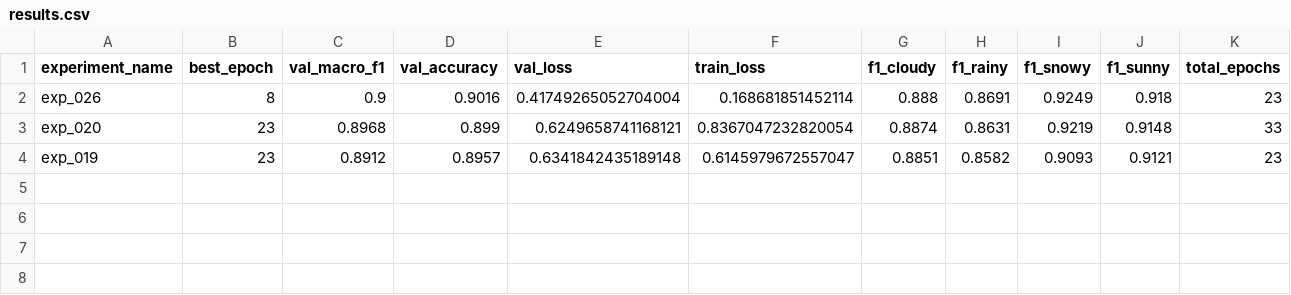
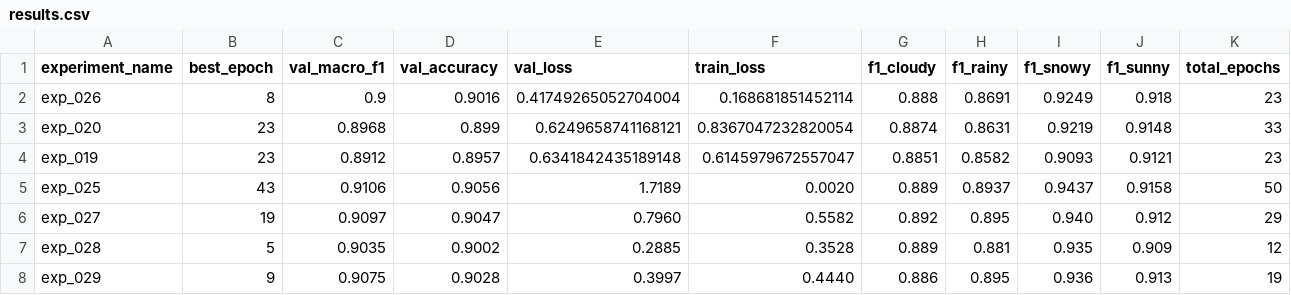
Before and after one commit to Luqhhh/weather-classification, a CSV file: experiments/results.csv, drawn as a sheet; the diff names each change by its address in the sheet, - before the commit and + after, or states it on an @@ line.

Commit message:
docs: update ConvNeXt dropout experiment results

```diff
--- a/experiments/results.csv
+++ b/experiments/results.csv
+row 5: exp_025 | 43 | 0.9106 | 0.9056 | 1.7189 | 0.0020 | 0.889 | 0.8937 | 0.9437 | 0.9158 | 50
+row 6: exp_027 | 19 | 0.9097 | 0.9047 | 0.7960 | 0.5582 | 0.892 | 0.895 | 0.940 | 0.912 | 29
+row 7: exp_028 | 5 | 0.9035 | 0.9002 | 0.2885 | 0.3528 | 0.889 | 0.881 | 0.935 | 0.909 | 12
+row 8: exp_029 | 9 | 0.9075 | 0.9028 | 0.3997 | 0.4440 | 0.886 | 0.895 | 0.936 | 0.913 | 19
```
Also changed, not shown: 2 other files.
